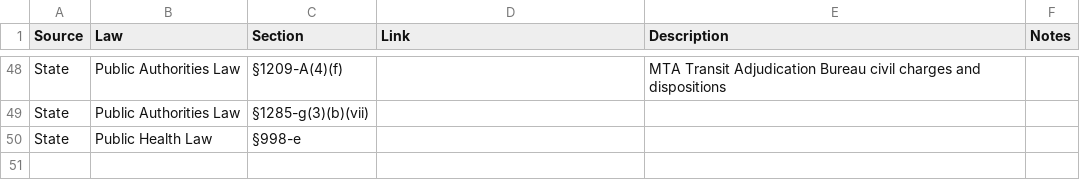
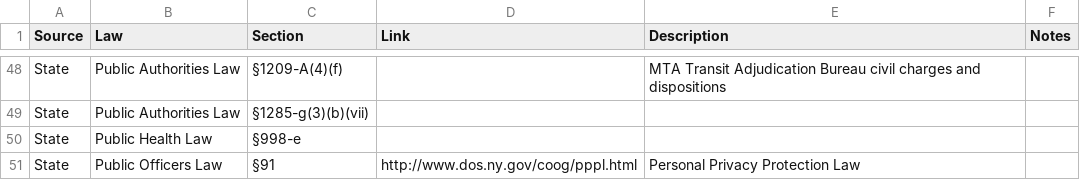
Before and after one commit to technickle/open-data-resources, a CSV file: enacted-laws/enacted-laws.csv, drawn as a sheet; only a part is shown, gaps mark what is left out; the diff names each change by its address in the sheet, - before the commit and + after, or states it on an @@ line.

Commit message:
Update enacted-laws.csv

```diff
--- a/enacted-laws/enacted-laws.csv
+++ b/enacted-laws/enacted-laws.csv
+row 51: State | Public Officers Law | §91 | http://www.dos.ny.gov/coog/pppl.html | Personal Privacy Protection Law
```
